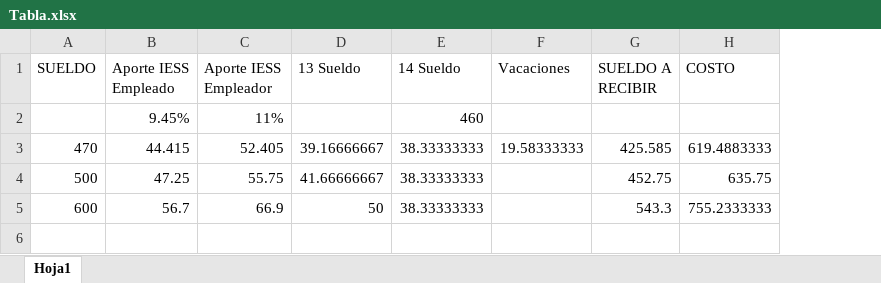
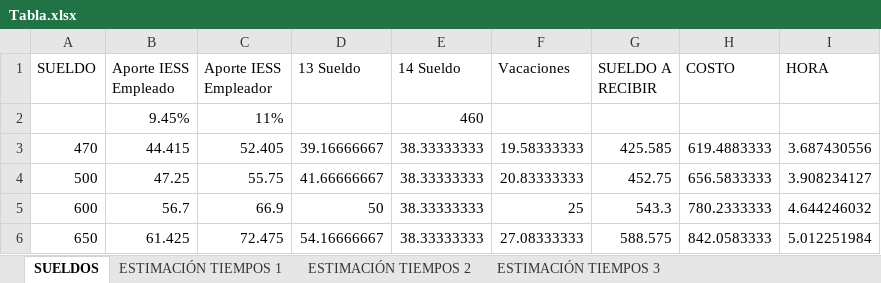
Before and after one commit to JovirEc/5_Quinto_Modulo, an Excel workbook: Finanzas/Tabla.xlsx, sheet SUELDOS, drawn as a sheet; values as stored, in another font and other column widths than the file's, no borders; the diff names each change by its address in the sheet, - before the commit and + after, or states it on an @@ line.

```diff
--- a/Finanzas/Tabla.xlsx (sheet SUELDOS)
+++ b/Finanzas/Tabla.xlsx (sheet SUELDOS)
-sheet tab: Hoja1
+sheet tab: SUELDOS
+sheet tab: ESTIMACIÓN TIEMPOS 1
+sheet tab: ESTIMACIÓN TIEMPOS 2
+sheet tab: ESTIMACIÓN TIEMPOS 3
+column I (HORA), rows 3-5: 3.687430556 | 3.908234127 | 4.644246032
-F4 (Vacaciones): (empty)
+F4 (Vacaciones): 20.83333333
-H4 (COSTO): 635.75
+H4 (COSTO): 656.5833333
-F5 (Vacaciones): (empty)
+F5 (Vacaciones): 25
-H5 (COSTO): 755.2333333
+H5 (COSTO): 780.2333333
+row 6: 650 | 61.425 | 72.475 | 54.16666667 | 38.33333333 | 27.08333333 | 588.575 | 842.0583333 | 5.012251984
```
Also changed, not shown: 12 other files.
